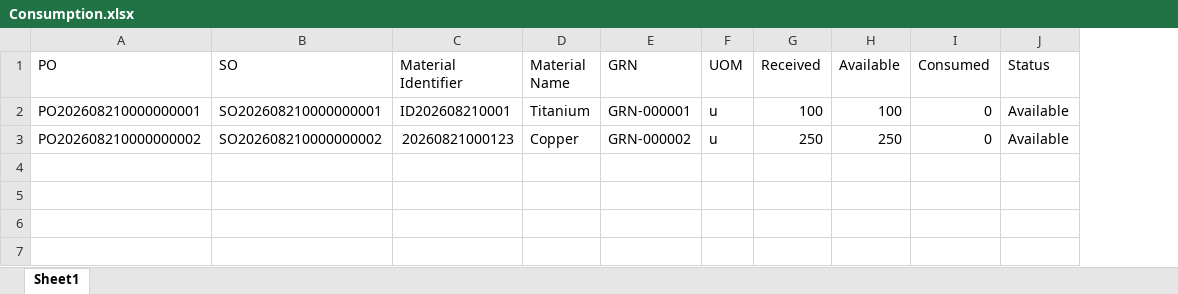
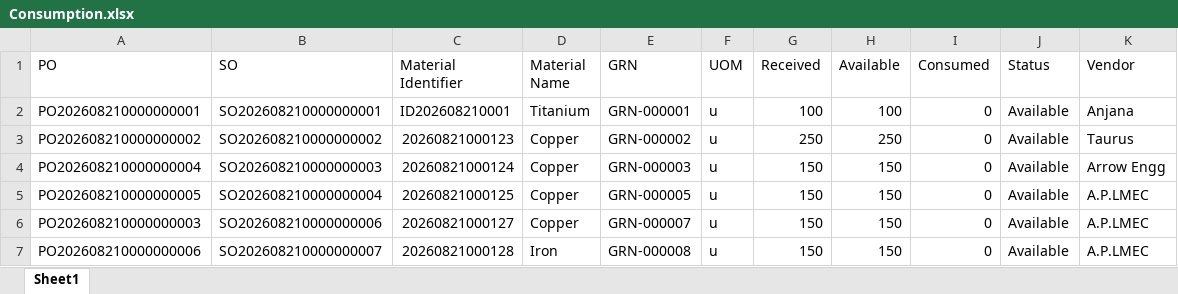
Before and after one commit to samuelyuvaraj/MaterialApi, an Excel workbook: MaterialApi/Data/Consumption.xlsx, sheet Sheet1, drawn as a sheet; values as stored, in another font and other column widths than the file's, no borders; the diff names each change by its address in the sheet, - before the commit and + after, or states it on an @@ line.

```diff
--- a/MaterialApi/Data/Consumption.xlsx (sheet Sheet1)
+++ b/MaterialApi/Data/Consumption.xlsx (sheet Sheet1)
+column K (Vendor), rows 2-3: Anjana | Taurus
+row 4: PO202608210000000004 | SO202608210000000003 | 20260821000124 | Copper | GRN-000003 | u | 150 | 150 | 0 | Available | Arrow Engg
+row 5: PO202608210000000005 | SO202608210000000004 | 20260821000125 | Copper | GRN-000005 | u | 150 | 150 | 0 | Available | A.P.LMEC
+row 6: PO202608210000000003 | SO202608210000000006 | 20260821000127 | Copper | GRN-000007 | u | 150 | 150 | 0 | Available | A.P.LMEC
+row 7: PO202608210000000006 | SO202608210000000007 | 20260821000128 | Iron | GRN-000008 | u | 150 | 150 | 0 | Available | A.P.LMEC
```
Also changed, not shown: MaterialApi/Data/Chemical_Lab_Data.xlsx, MaterialApi/Data/IGQC_Data.xlsx, 54 other files.
